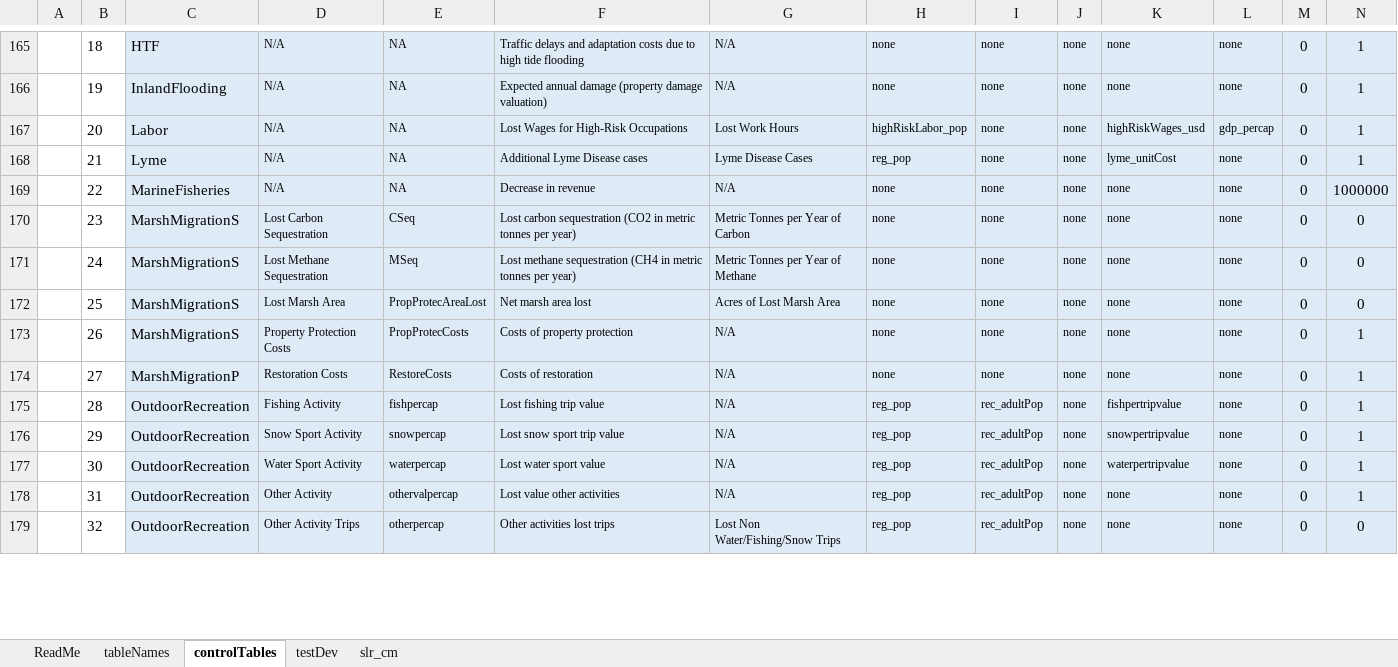
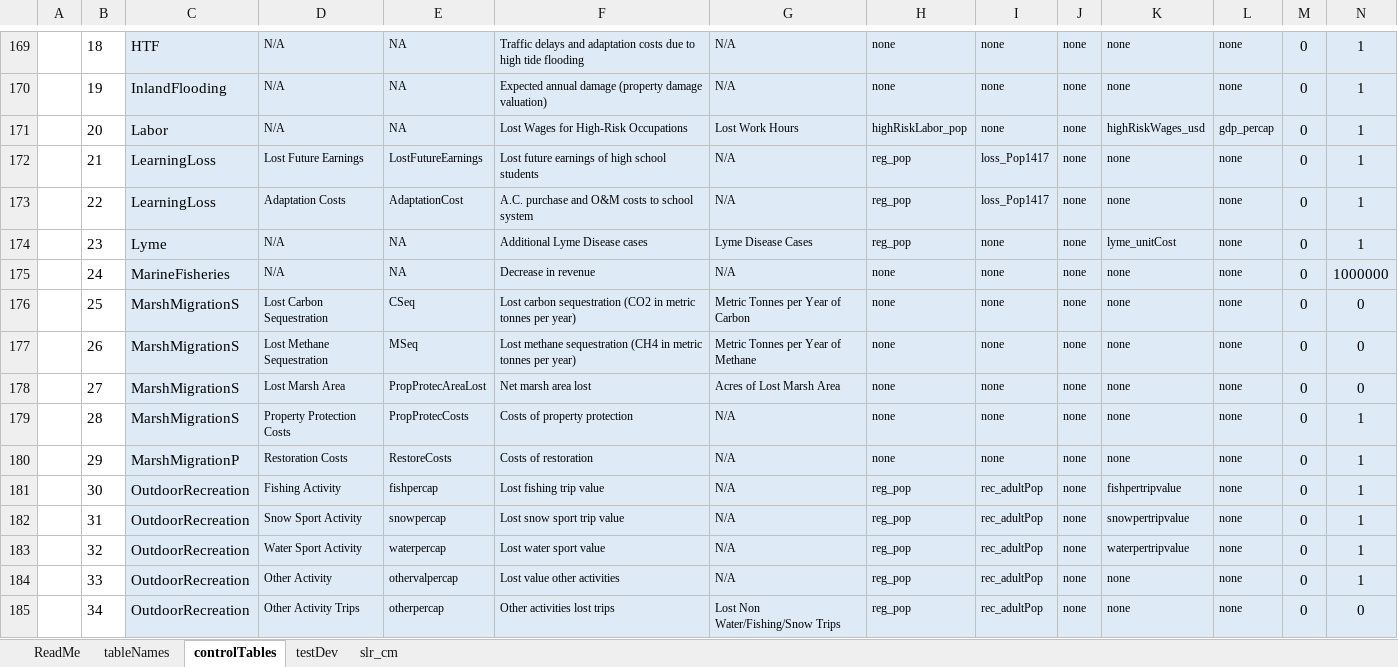
Before and after one commit to USEPA/FrEDI_Data, an Excel workbook: inst/extdata/fredi/FrEDI_config.xlsx, sheet controlTables, drawn as a sheet; only a part is shown, gaps mark what is left out; values as stored, in another font and other column widths than the file's, no borders; conditional formats and table styles not drawn; addresses are those after the commit; rows hold the shown columns only; the diff covers the shown part only; the diff names each change by its address in the sheet, - before the commit and + after, or states it on an @@ line.

Commit message:
Changes to Forestry and Including Learning Loss
For Forestry, including half degree bins for relevant GCMs. For Learning Loss, including sector in FrEDI for first time

```diff
--- a/inst/extdata/fredi/FrEDI_config.xlsx (sheet controlTables)
+++ b/inst/extdata/fredi/FrEDI_config.xlsx (sheet controlTables)
+row 172:  | 21 | LearningLoss | Lost Future Earnings | LostFutureEarnings | Lost future earnings of high school students | N/A | reg_pop | loss_Pop1417 | none | none | none | 0 | 1
+row 173:  | 22 | LearningLoss | Adaptation Costs | AdaptationCost | A.C. purchase and O&M costs to school system | N/A | reg_pop | loss_Pop1417 | none | none | none | 0 | 1
-B174: 21
+B174: 23
-B175: 22
+B175: 24
-B176: 23
+B176: 25
-B177: 24
+B177: 26
-B178: 25
+B178: 27
-B179: 26
+B179: 28
-B180: 27
+B180: 29
-B181: 28
+B181: 30
-B182: 29
+B182: 31
-B183: 30
+B183: 32
-B184: 31
+B184: 33
-B185: 32
+B185: 34
```
Also changed, not shown: 16 added rows, 5 hidden or unhidden rows and 74 edited cells elsewhere in this sheet, sheet tableNames, 3 other files.
